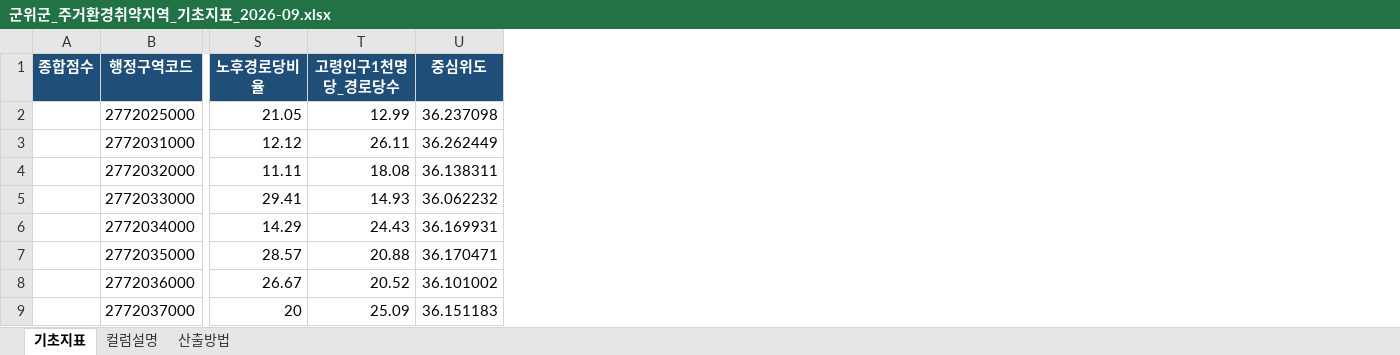
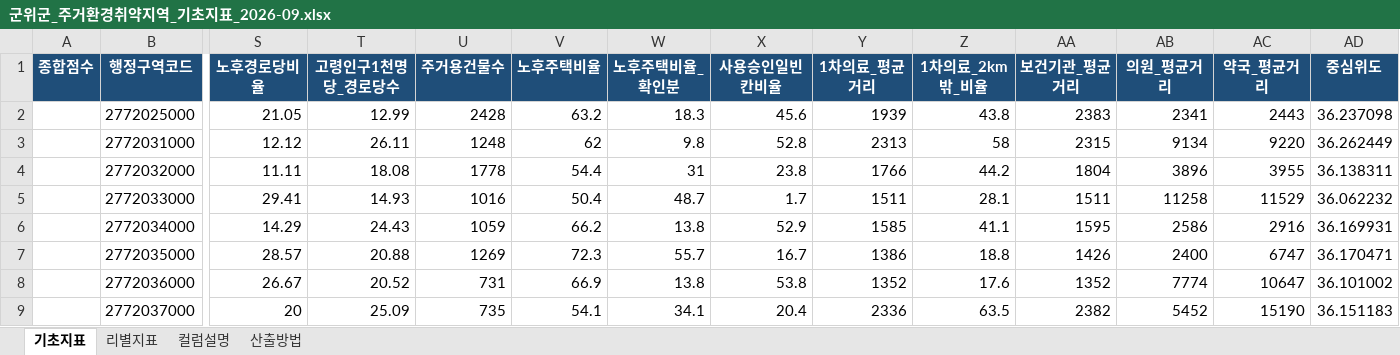
Before and after one commit to nahcub/gunwi-housing, an Excel workbook: outputs/군위군_주거환경취약지역_기초지표_2026-09.xlsx, sheet 기초지표, drawn as a sheet; only a part is shown, gaps mark what is left out; values as stored, in another font and other column widths than the file's, no borders; the diff names each change by its address in the sheet, - before the commit and + after, or states it on an @@ line.

```diff
--- a/outputs/군위군_주거환경취약지역_기초지표_2026-09.xlsx (sheet 기초지표)
+++ b/outputs/군위군_주거환경취약지역_기초지표_2026-09.xlsx (sheet 기초지표)
+sheet tab: 리별지표
+column U (주거용건물수), rows 2-9: 2428 | 1248 | 1778 | 1016 | 1059 | 1269 | 731 | 735
+column V (노후주택비율), rows 2-9: 63.2 | 62 | 54.4 | 50.4 | 66.2 | 72.3 | 66.9 | 54.1
+column W (노후주택비율_확인분), rows 2-9: 18.3 | 9.8 | 31 | 48.7 | 13.8 | 55.7 | 13.8 | 34.1
+column X (사용승인일빈칸비율), rows 2-9: 45.6 | 52.8 | 23.8 | 1.7 | 52.9 | 16.7 | 53.8 | 20.4
+column Y (1차의료_평균거리), rows 2-9: 1939 | 2313 | 1766 | 1511 | 1585 | 1386 | 1352 | 2336
+column Z (1차의료_2km밖_비율), rows 2-9: 43.8 | 58 | 44.2 | 28.1 | 41.1 | 18.8 | 17.6 | 63.5
+column AA (보건기관_평균거리), rows 2-9: 2383 | 2315 | 1804 | 1511 | 1595 | 1426 | 1352 | 2382
+column AB (의원_평균거리), rows 2-9: 2341 | 9134 | 3896 | 11258 | 2586 | 2400 | 7774 | 5452
+column AC (약국_평균거리), rows 2-9: 2443 | 9220 | 3955 | 11529 | 2916 | 6747 | 10647 | 15190
```
Also changed, not shown: sheet 컬럼설명, sheet 산출방법, 12 other files.
